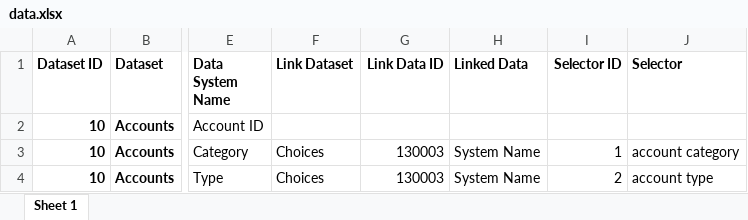
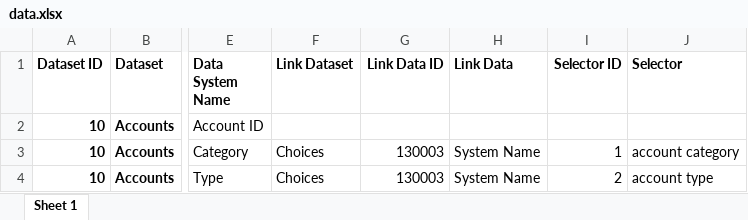
Before and after one commit to vedanshu-insonix/new_erp-django-backend, an Excel workbook: managementcmdfiles/data.xlsx, sheet Sheet 1, drawn as a sheet; only a part is shown, gaps mark what is left out; values as stored, in another font and other column widths than the file's, no borders; the diff names each change by its address in the sheet, - before the commit and + after, or states it on an @@ line.

```diff
--- a/managementcmdfiles/data.xlsx (sheet Sheet 1)
+++ b/managementcmdfiles/data.xlsx (sheet Sheet 1)
-H1: Linked Data
+H1: Link Data
```
Also changed, not shown: managementcmdfiles/columns.xlsx, managementcmdfiles/fbutton.xlsx, 17 other files.
